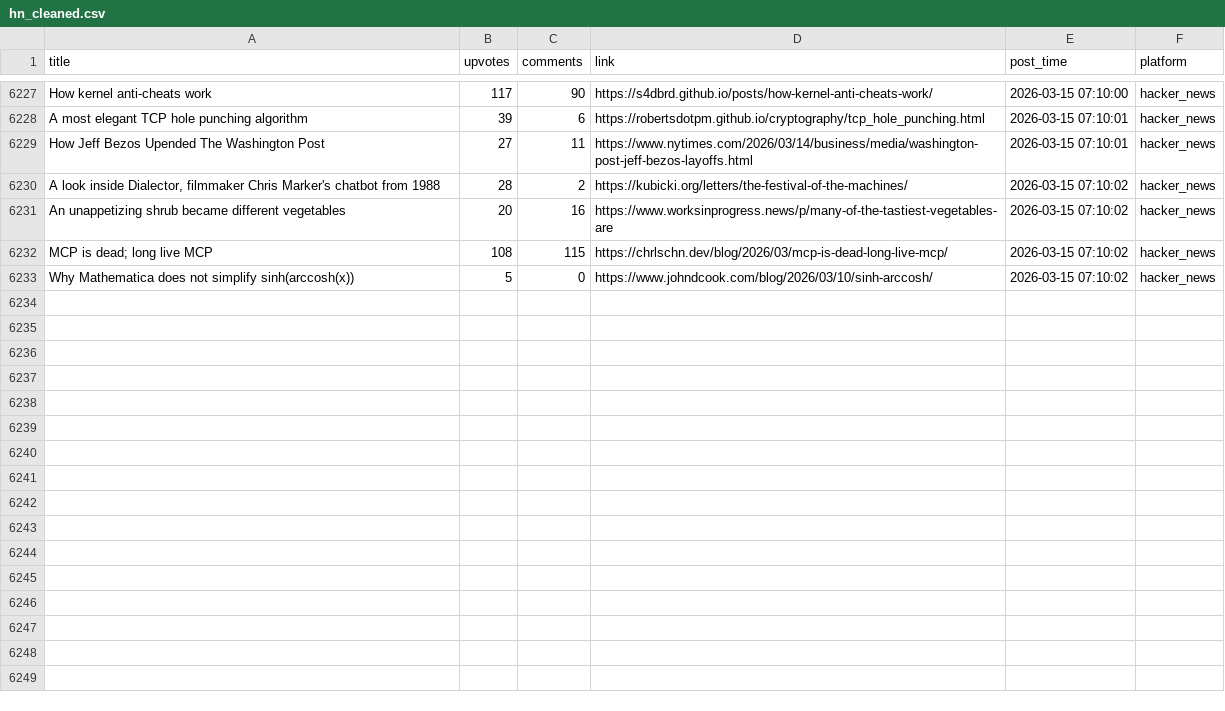
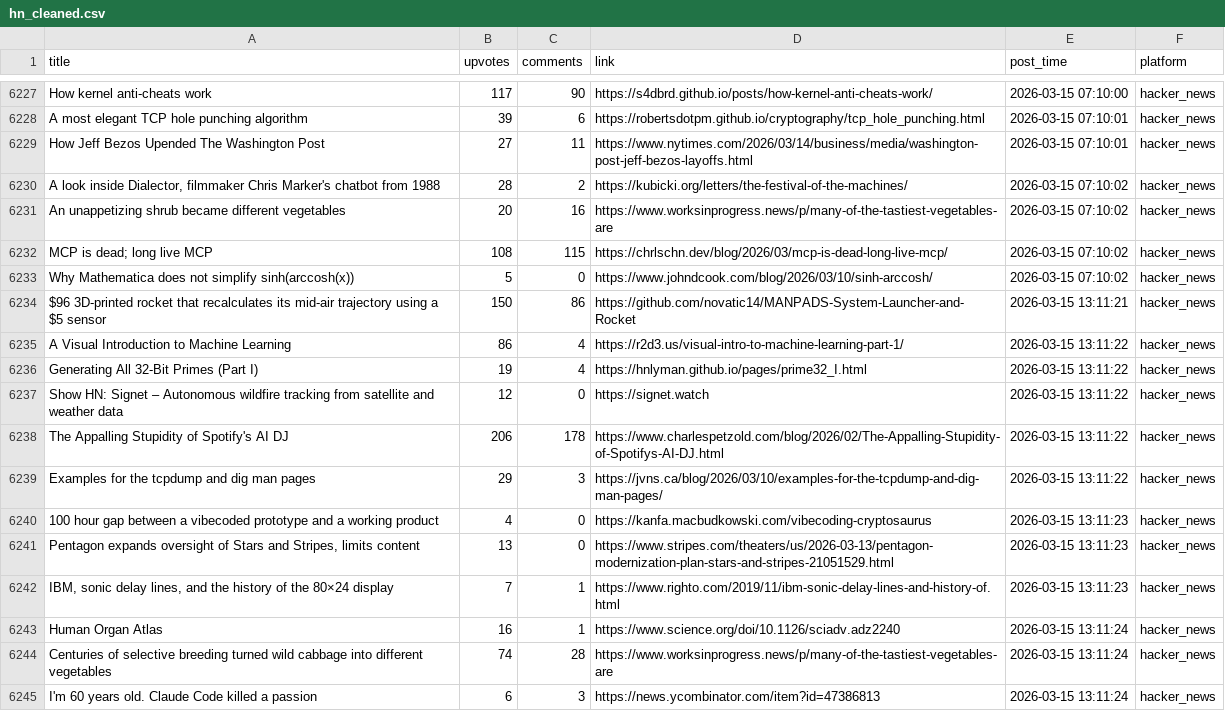
Before and after one commit to codemmaann/web-scrapping-project, a CSV file: clean_data/hn_cleaned.csv, drawn as a sheet; only a part is shown, gaps mark what is left out; the diff names each change by its address in the sheet, - before the commit and + after, or states it on an @@ line.

```diff
--- a/clean_data/hn_cleaned.csv
+++ b/clean_data/hn_cleaned.csv
+row 6234: $96 3D-printed rocket that recalculates its mid-air trajectory using a $5 sensor | 150 | 86 | https://github.com/novatic14/MANPADS-System-Launcher-and-Rocket | 2026-03-15 13:11:21 | hacker_news
+row 6235: A Visual Introduction to Machine Learning | 86 | 4 | https://r2d3.us/visual-intro-to-machine-learning-part-1/ | 2026-03-15 13:11:22 | hacker_news
+row 6236: Generating All 32-Bit Primes (Part I) | 19 | 4 | https://hnlyman.github.io/pages/prime32_I.html | 2026-03-15 13:11:22 | hacker_news
+row 6237: Show HN: Signet – Autonomous wildfire tracking from satellite and weather data | 12 | 0 | https://signet.watch | 2026-03-15 13:11:22 | hacker_news
+row 6238: The Appalling Stupidity of Spotify's AI DJ | 206 | 178 | https://www.charlespetzold.com/blog/2026/02/The-Appalling-Stupidity-of-Spotifys-AI-DJ.html | 2026-03-15 13:11:22 | hacker_news
+row 6239: Examples for the tcpdump and dig man pages | 29 | 3 | https://jvns.ca/blog/2026/03/10/examples-for-the-tcpdump-and-dig-man-pages/ | 2026-03-15 13:11:22 | hacker_news
+row 6240: 100 hour gap between a vibecoded prototype and a working product | 4 | 0 | https://kanfa.macbudkowski.com/vibecoding-cryptosaurus | 2026-03-15 13:11:23 | hacker_news
+row 6241: Pentagon expands oversight of Stars and Stripes, limits content | 13 | 0 | https://www.stripes.com/theaters/us/2026-03-13/pentagon-modernization-plan-stars-and-stripes-21051529.html | 2026-03-15 13:11:23 | hacker_news
+row 6242: IBM, sonic delay lines, and the history of the 80×24 display | 7 | 1 | https://www.righto.com/2019/11/ibm-sonic-delay-lines-and-history-of.html | 2026-03-15 13:11:23 | hacker_news
+row 6243: Human Organ Atlas | 16 | 1 | https://www.science.org/doi/10.1126/sciadv.adz2240 | 2026-03-15 13:11:24 | hacker_news
+row 6244: Centuries of selective breeding turned wild cabbage into different vegetables | 74 | 28 | https://www.worksinprogress.news/p/many-of-the-tastiest-vegetables-are | 2026-03-15 13:11:24 | hacker_news
+row 6245: I'm 60 years old. Claude Code killed a passion | 6 | 3 | https://news.ycombinator.com/item?id=47386813 | 2026-03-15 13:11:24 | hacker_news
```
Also changed, not shown: clean_data/lobsters_clean.csv, 9 other files.
